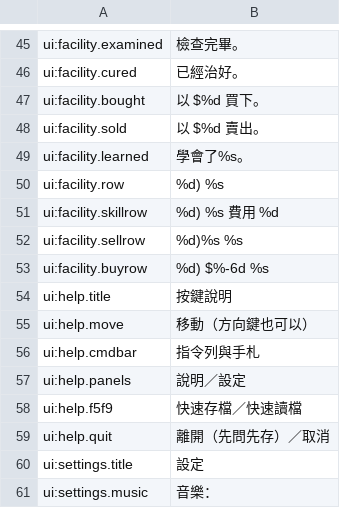
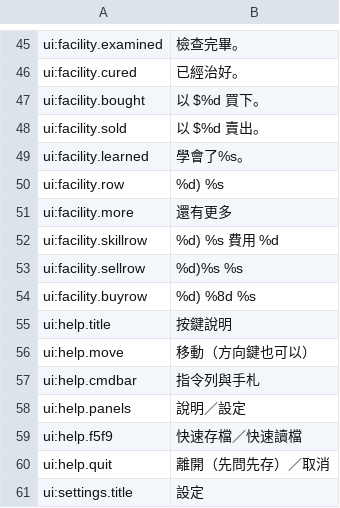
Before and after one commit to wicanr2/wasteland_cht, a TSV file: translations/zh-Hant/ui.tsv, drawn as a sheet; only a part is shown, gaps mark what is left out; the shorter side is filled out with more unchanged rows.

```diff
--- a/translations/zh-Hant/ui.tsv
+++ b/translations/zh-Hant/ui.tsv
@@ -50,5 +50,6 @@ ui:facility.learned	學會了%s。
 ui:facility.row	%d) %s
+ui:facility.more	還有更多
 ui:facility.skillrow	%d) %s  費用 %d
 ui:facility.sellrow	%d)%s %s
-ui:facility.buyrow	%d) $%-6d %s
+ui:facility.buyrow	%d) %8d  %s
 ui:help.title	按鍵說明
```
Also changed, not shown: translations/source/ui.tsv, 11 other files.
